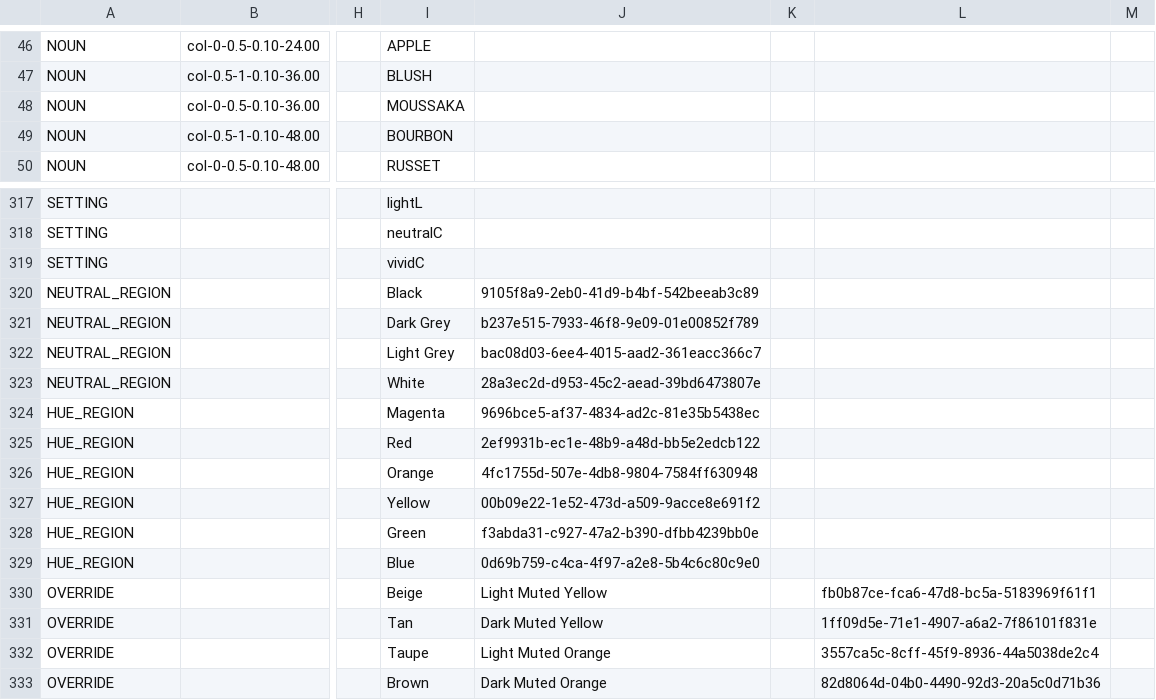
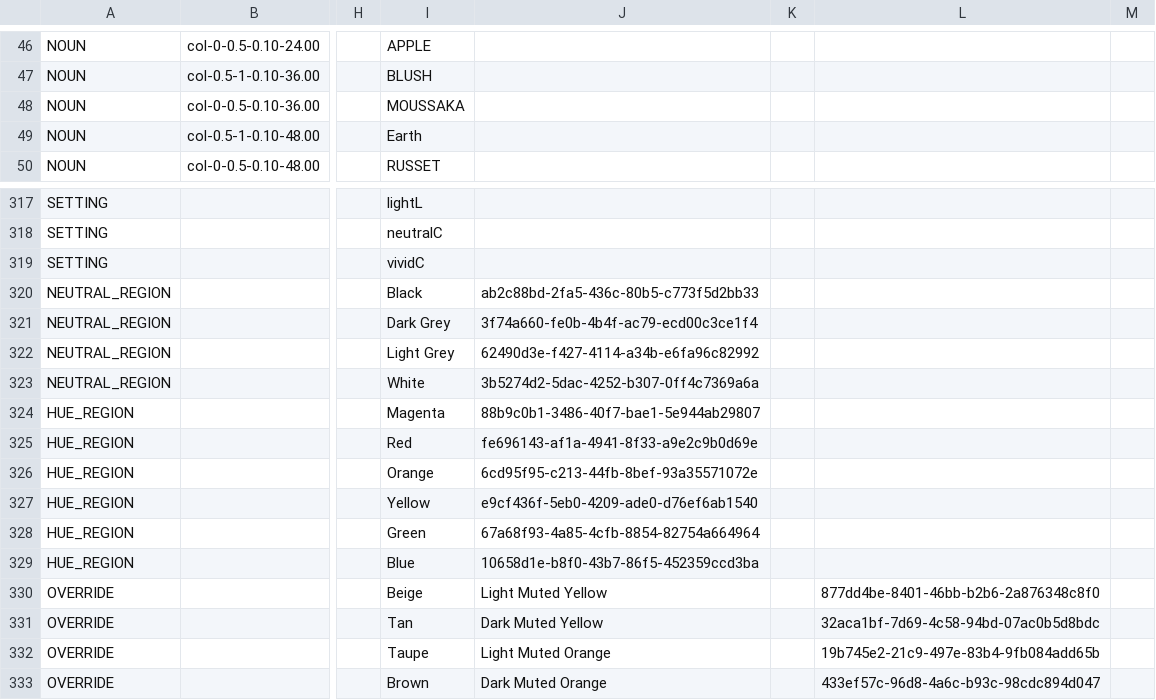
Before and after one commit to HC-SAMI/colorsamificator, a CSV file: data/anchors.csv, drawn as a sheet; only a part is shown, gaps mark what is left out; the diff covers the shown part only; the diff names each change by its address in the sheet, - before the commit and + after, or states it on an @@ line.

```diff
--- a/data/anchors.csv
+++ b/data/anchors.csv
-I49: BOURBON
+I49: Earth
-J320: 9105f8a9-2eb0-41d9-b4bf-542beeab3c89
+J320: ab2c88bd-2fa5-436c-80b5-c773f5d2bb33
-J321: b237e515-7933-46f8-9e09-01e00852f789
+J321: 3f74a660-fe0b-4b4f-ac79-ecd00c3ce1f4
-J322: bac08d03-6ee4-4015-aad2-361eacc366c7
+J322: 62490d3e-f427-4114-a34b-e6fa96c82992
-J323: 28a3ec2d-d953-45c2-aead-39bd6473807e
+J323: 3b5274d2-5dac-4252-b307-0ff4c7369a6a
-J324: 9696bce5-af37-4834-ad2c-81e35b5438ec
+J324: 88b9c0b1-3486-40f7-bae1-5e944ab29807
-J325: 2ef9931b-ec1e-48b9-a48d-bb5e2edcb122
+J325: fe696143-af1a-4941-8f33-a9e2c9b0d69e
-J326: 4fc1755d-507e-4db8-9804-7584ff630948
+J326: 6cd95f95-c213-44fb-8bef-93a35571072e
-J327: 00b09e22-1e52-473d-a509-9acce8e691f2
+J327: e9cf436f-5eb0-4209-ade0-d76ef6ab1540
-J328: f3abda31-c927-47a2-b390-dfbb4239bb0e
+J328: 67a68f93-4a85-4cfb-8854-82754a664964
-J329: 0d69b759-c4ca-4f97-a2e8-5b4c6c80c9e0
+J329: 10658d1e-b8f0-43b7-86f5-452359ccd3ba
-L330: fb0b87ce-fca6-47d8-bc5a-5183969f61f1
+L330: 877dd4be-8401-46bb-b2b6-2a876348c8f0
-L331: 1ff09d5e-71e1-4907-a6a2-7f86101f831e
+L331: 32aca1bf-7d69-4c58-94bd-07ac0b5d8bdc
-L332: 3557ca5c-8cff-45f9-8936-44a5038de2c4
+L332: 19b745e2-21c9-497e-83b4-9fb084add65b
-L333: 82d8064d-04b0-4490-92d3-20a5c0d71b36
+L333: 433ef57c-96d8-4a6c-b93c-98cdc894d047
```
Also changed, not shown: 51 edited cells elsewhere in this file.
